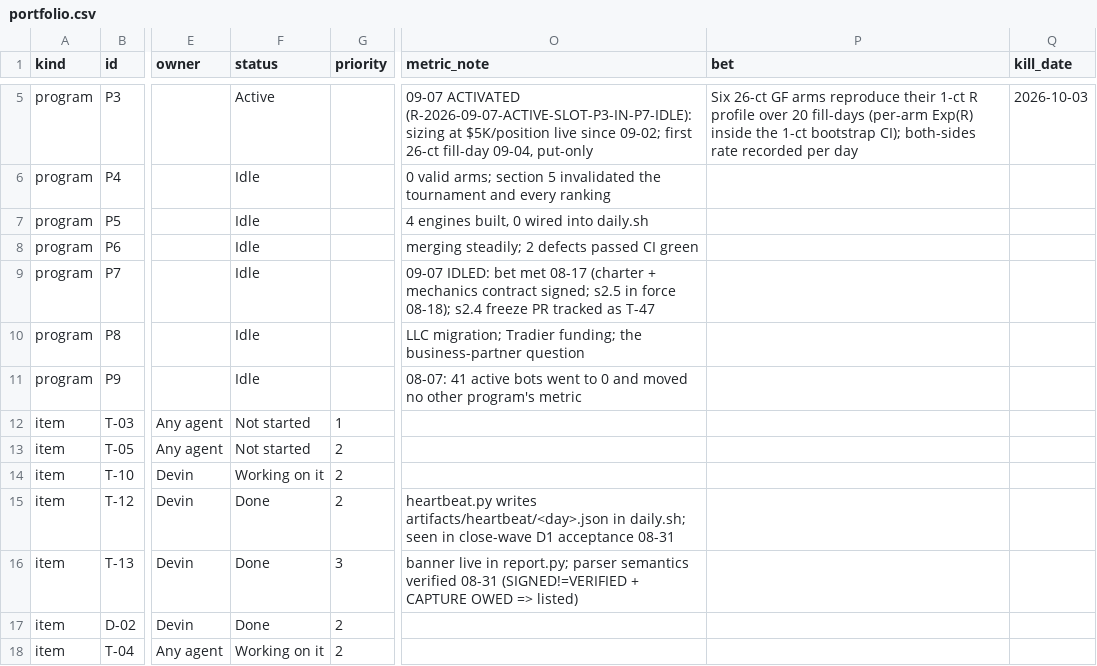
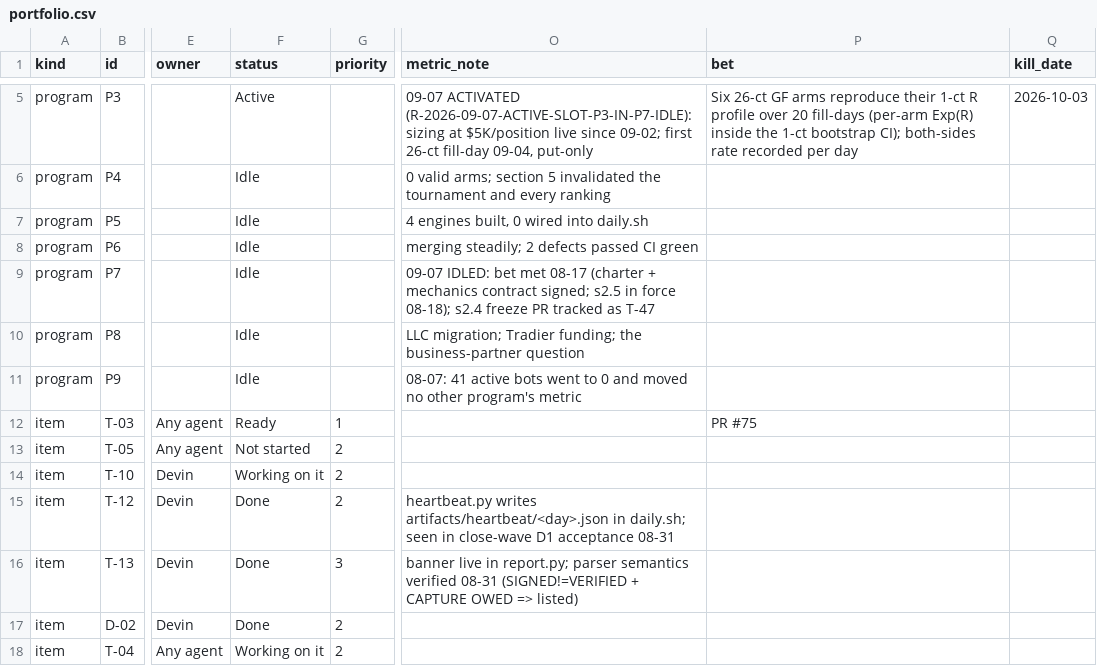
Before and after one commit to chace2827/bot-fleet-v2, a CSV file: data/portfolio.csv, drawn as a sheet; only a part is shown, gaps mark what is left out; the diff names each change by its address in the sheet, - before the commit and + after, or states it on an @@ line.

Commit message:
T-03: mark as Ready and link PR #75 in portfolio

```diff
--- a/data/portfolio.csv
+++ b/data/portfolio.csv
-F12 (status): Not started
+F12 (status): Ready
-P12 (bet): (empty)
+P12 (bet): PR #75
```
Also changed, not shown: 1 other file.
